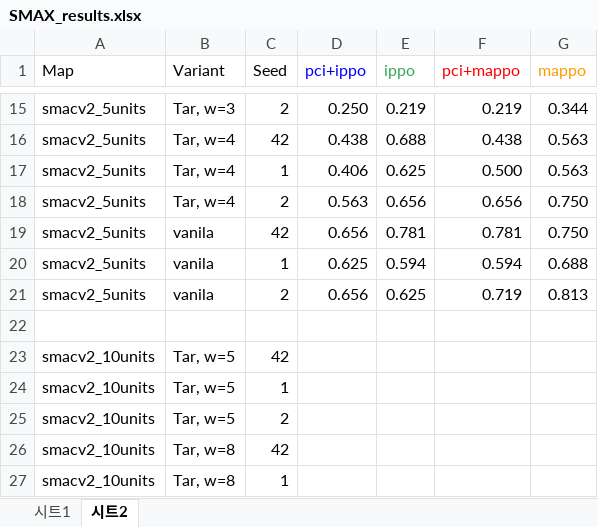
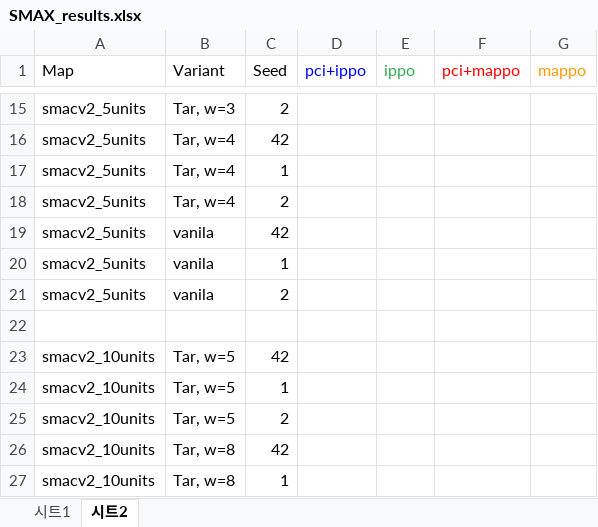
Before and after one commit to chamjinJoo/credit_assign_IRR, an Excel workbook: SMAX_results.xlsx, sheet 시트2, drawn as a sheet; only a part is shown, gaps mark what is left out; values as stored, in another font and other column widths than the file's, no borders; the diff covers the shown part only; the diff names each change by its address in the sheet, - before the commit and + after, or states it on an @@ line.

```diff
--- a/SMAX_results.xlsx (sheet 시트2)
+++ b/SMAX_results.xlsx (sheet 시트2)
-D15 (pci+ippo): 0.250
+D15 (pci+ippo): (empty)
-E15 (ippo): 0.219
+E15 (ippo): (empty)
-F15 (pci+mappo): 0.219
+F15 (pci+mappo): (empty)
-G15 (mappo): 0.344
+G15 (mappo): (empty)
-D16 (pci+ippo): 0.438
+D16 (pci+ippo): (empty)
-E16 (ippo): 0.688
+E16 (ippo): (empty)
-F16 (pci+mappo): 0.438
+F16 (pci+mappo): (empty)
-G16:G17 (mappo): 0.563
+G16:G17 (mappo): (empty)
-D17 (pci+ippo): 0.406
+D17 (pci+ippo): (empty)
-E17 (ippo): 0.625
+E17 (ippo): (empty)
-F17 (pci+mappo): 0.500
+F17 (pci+mappo): (empty)
-D18 (pci+ippo): 0.563
+D18 (pci+ippo): (empty)
-E18 (ippo): 0.656
+E18 (ippo): (empty)
-F18 (pci+mappo): 0.656
+F18 (pci+mappo): (empty)
-G18:G19 (mappo): 0.750
+G18:G19 (mappo): (empty)
-D19 (pci+ippo): 0.656
+D19 (pci+ippo): (empty)
-E19 (ippo): 0.781
+E19 (ippo): (empty)
-F19 (pci+mappo): 0.781
+F19 (pci+mappo): (empty)
-D20 (pci+ippo): 0.625
+D20 (pci+ippo): (empty)
-E20 (ippo): 0.594
+E20 (ippo): (empty)
-F20 (pci+mappo): 0.594
+F20 (pci+mappo): (empty)
-G20 (mappo): 0.688
+G20 (mappo): (empty)
-D21 (pci+ippo): 0.656
+D21 (pci+ippo): (empty)
-E21 (ippo): 0.625
+E21 (ippo): (empty)
-F21 (pci+mappo): 0.719
+F21 (pci+mappo): (empty)
-G21 (mappo): 0.813
+G21 (mappo): (empty)
```
Also changed, not shown: 68 edited cells elsewhere in this sheet, sheet 시트1, 47 other files.
